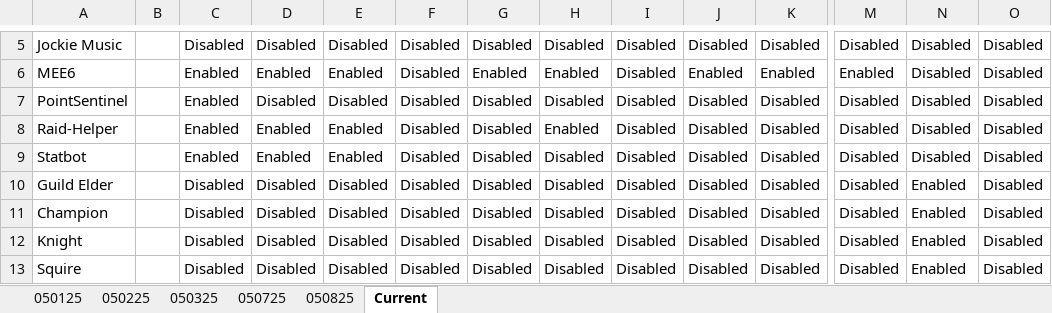
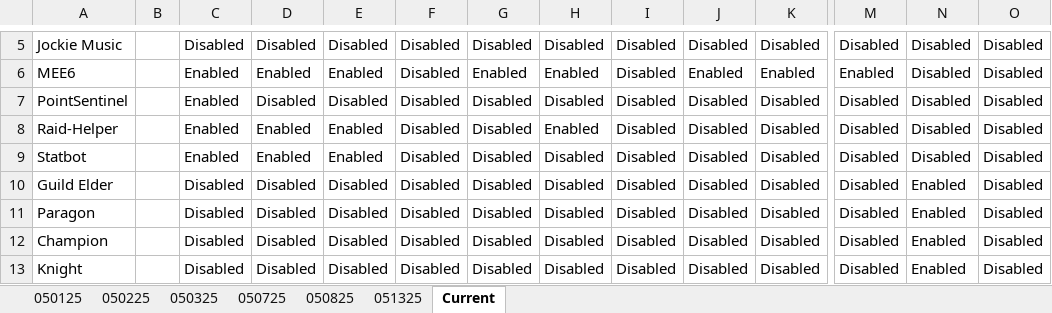
Before and after one commit to Wolveraptor/Fallen-Discord-Community-Server, an Excel workbook: Community Roles/Community Roles.xlsx, sheet Current, drawn as a sheet; only a part is shown, gaps mark what is left out; the shorter side is filled out with more unchanged rows; values as stored, in another font and other column widths than the file's, no borders; table styles not drawn; rows hold the shown columns only; the diff names each change by its address in the sheet, - before the commit and + after, or states it on an @@ line.

```diff
--- a/Community Roles/Community Roles.xlsx (sheet Current)
+++ b/Community Roles/Community Roles.xlsx (sheet Current)
+sheet tab: 051325
+row 11: Paragon |  | Disabled | Disabled | Disabled | Disabled | Disabled | Disabled | Disabled | Disabled | Disabled | Disabled | Enabled | Disabled
```
